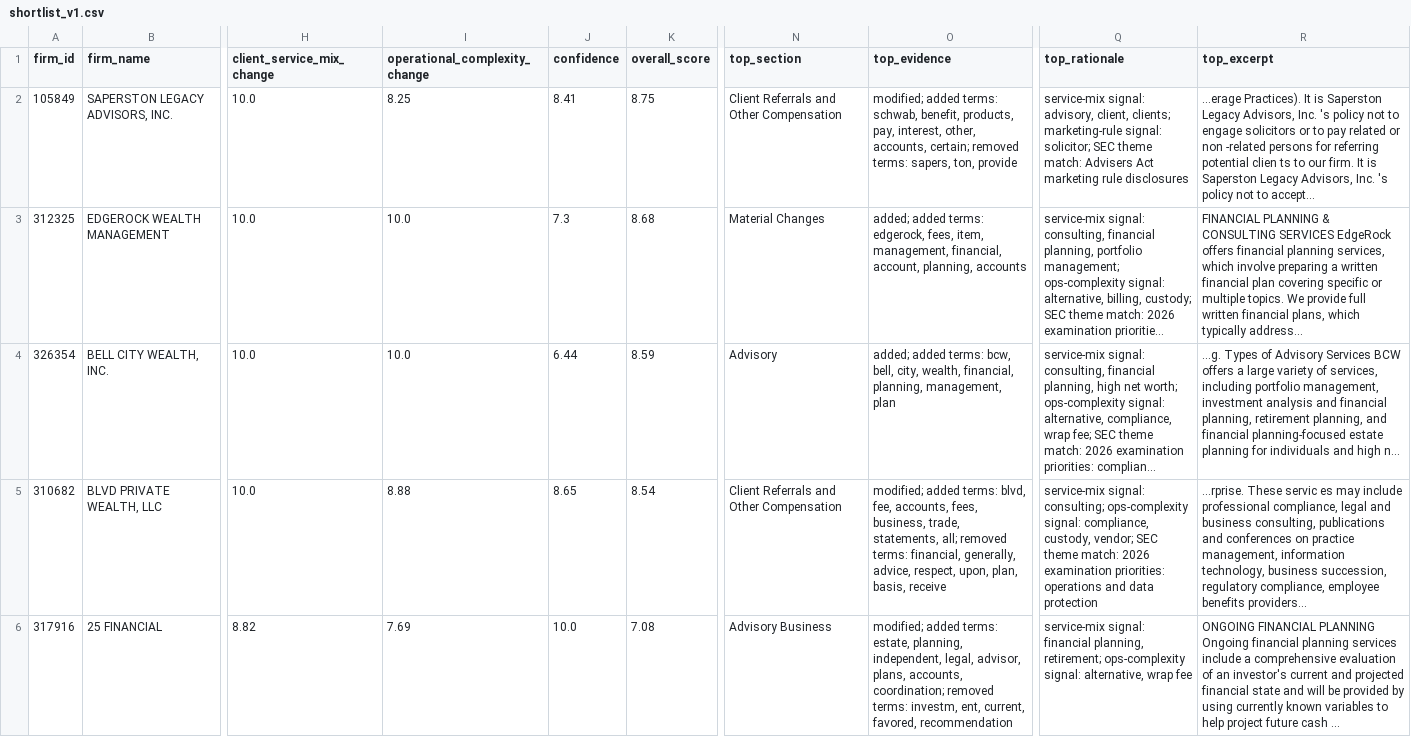
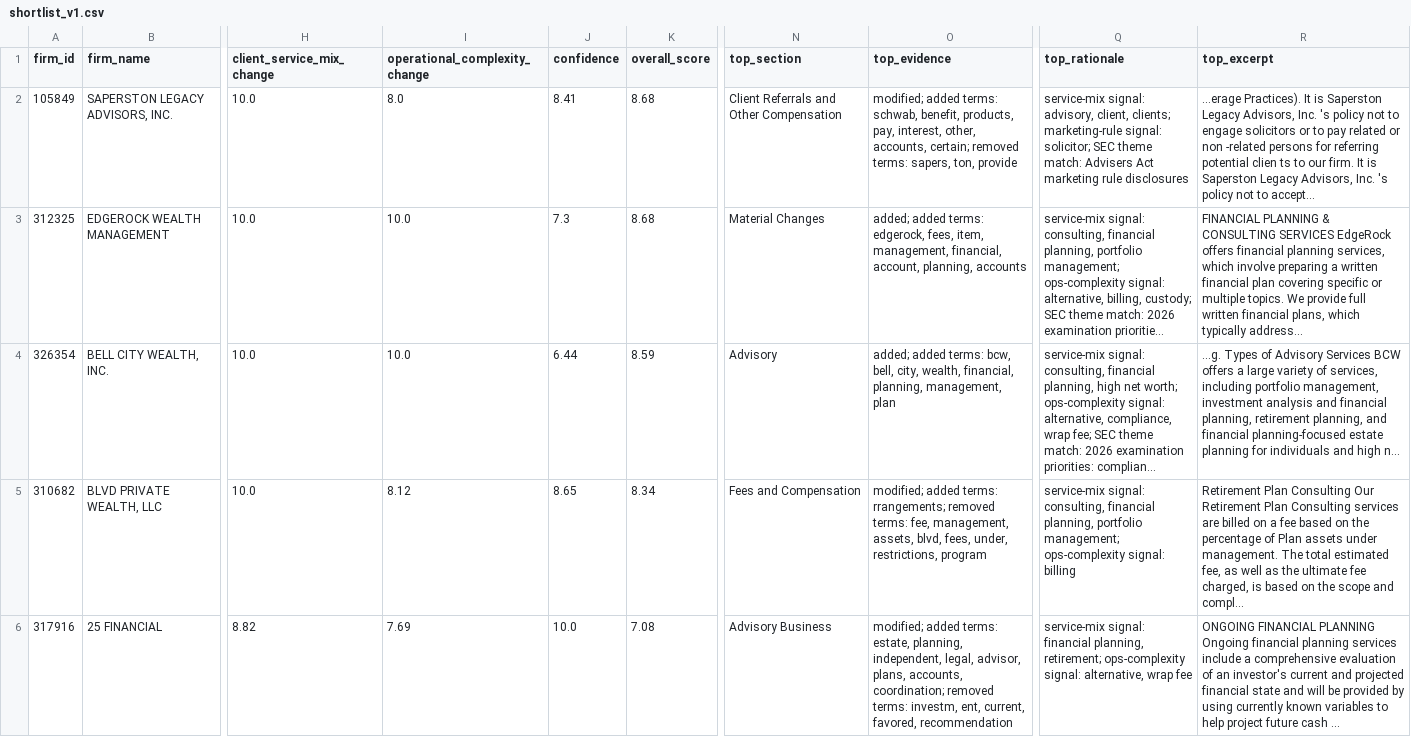
Before and after one commit to altiratech/ria-inflection-engine, a CSV file: data/canonical/first_slice/shortlist_v1.csv, drawn as a sheet; only a part is shown, gaps mark what is left out; long unchanged cells end in …; the diff names each change by its address in the sheet, - before the commit and + after, or states it on an @@ line.

```diff
--- a/data/canonical/first_slice/shortlist_v1.csv
+++ b/data/canonical/first_slice/shortlist_v1.csv
-I2 (operational_complexity_change): 8.25
+I2 (operational_complexity_change): 8.0
-K2 (overall_score): 8.75
+K2 (overall_score): 8.68
-I5 (operational_complexity_change): 8.88
+I5 (operational_complexity_change): 8.12
-K5 (overall_score): 8.54
+K5 (overall_score): 8.34
-N5 (top_section): Client Referrals and Other Compensation
+N5 (top_section): Fees and Compensation
-O5 (top_evidence): …added terms: blvd, fee, accounts, fees, business, trade, statements, all; removed terms: financial, generally, advice, respect, upon, plan, basis, receive
+O5 (top_evidence): …added terms: rrangements; removed terms: fee, management, assets, blvd, fees, under, restrictions, program
-Q5 (top_rationale): service-mix signal: consulting; ops-complexity signal: compliance, custody, vendor; SEC theme match: 2026 examination priorities: operations and data protection
+Q5 (top_rationale): service-mix signal: consulting, financial planning, portfolio management; ops-complexity signal: billing
-R5 (top_excerpt): ...rprise. These servic es may include professional compliance, legal and business consulting, publications and conferences on practice management, information technology, business succession, regulatory compliance, employee benefits providers...
+R5 (top_excerpt): Retirement Plan Consulting Our Retirement Plan Consulting services are billed on a fee based on the percentage of Plan assets under management. The total estimated fee, as well as the ultimate fee charged, is based on the scope and compl...
```
Also changed, not shown: 7 other files.
